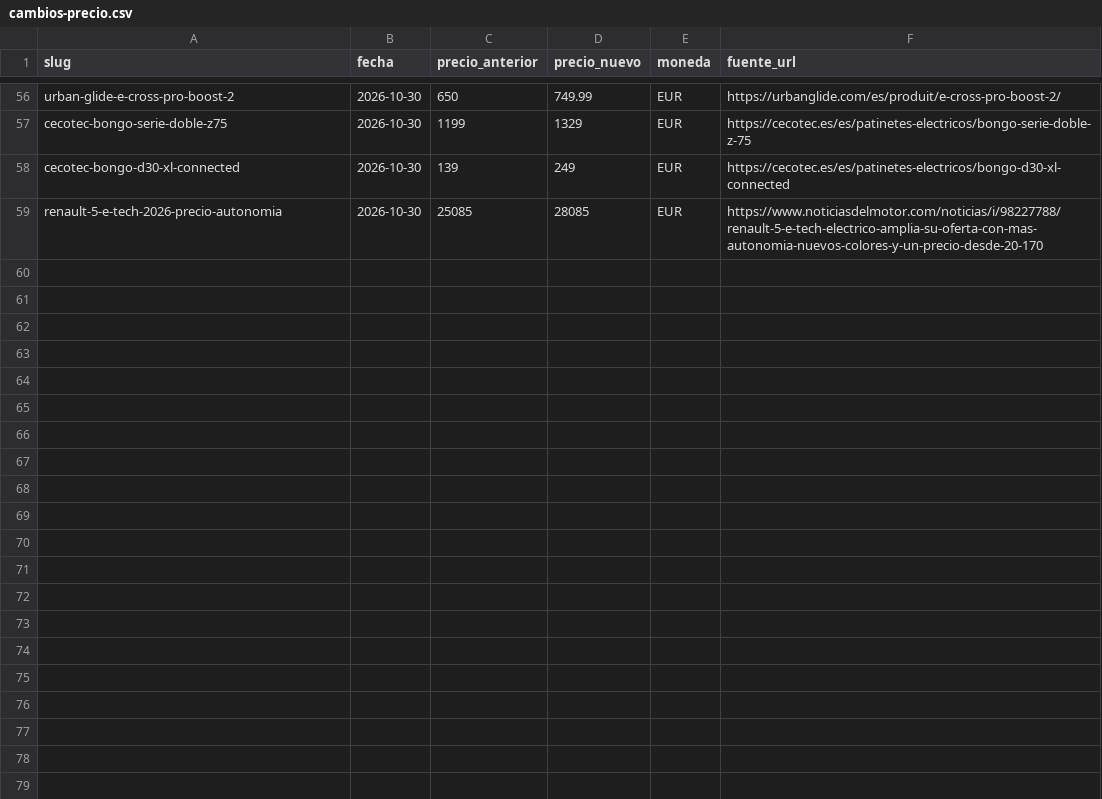
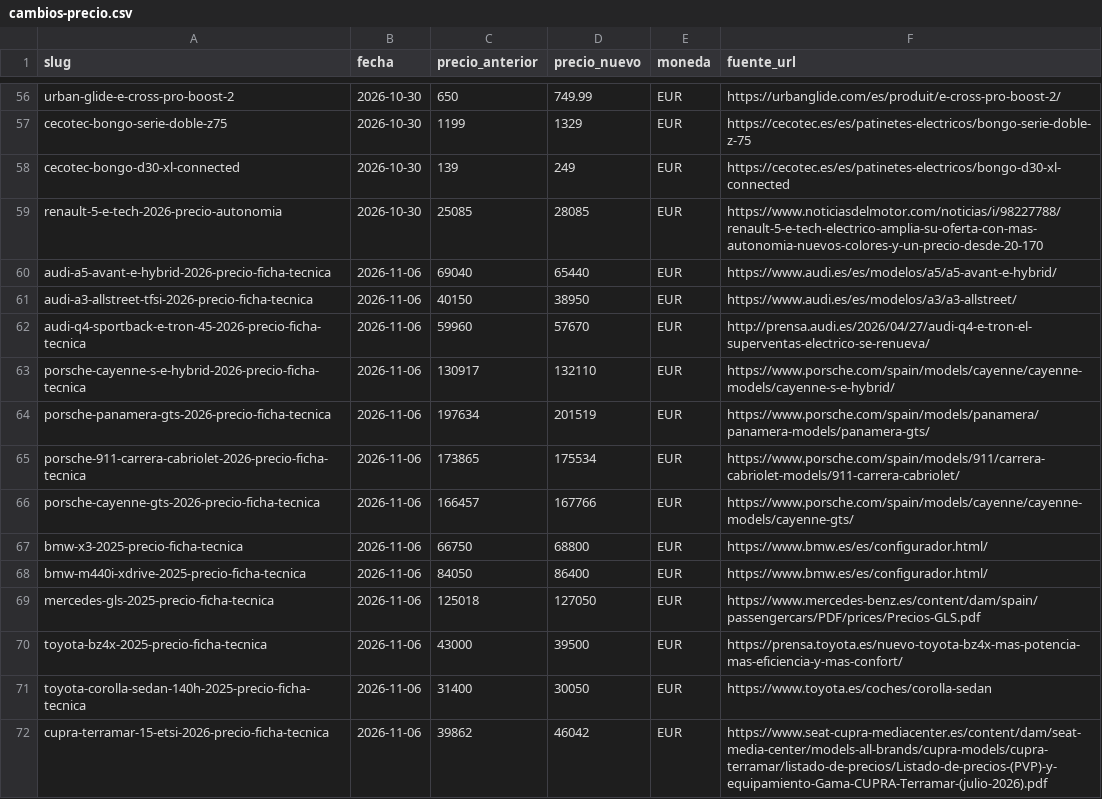
Before and after one commit to danielsanchezverdasco-art/recurretumulta, a CSV file: docs/precios/cambios-precio.csv, drawn as a sheet; only a part is shown, gaps mark what is left out; the diff covers the shown part only; the diff names each change by its address in the sheet, - before the commit and + after, or states it on an @@ line.

Commit message:
Radar precios 06/11/2026: 26 PVP oficiales verificados (17 coches + 9 patinetes)
Coches: Audi A5 Avant e-hybrid 65.440, A3 allstreet 38.950, Q4 Sportback
e-tron 45 57.670; Porsche Cayenne S E-Hybrid 132.110, Panamera GTS 201.519,
911 Carrera Cabriolet 175.534, Cayenne GTS 167.766; BMW X3 68.800, M440i
86.400 (configurador); Mercedes GLS 127.050; Toyota bZ4X 39.500, Corolla
Sedan 140H 30.050; CUPRA Terramar 1.5 eTSI 46.042, Terramar 2.0 TSI 54.164,
Formentor 2.0 TSI 49.234, Tavascan Endurance 50.300, Tavascan 190 42.530
(listas PVP oficiales SEAT-CUPRA Media Center MY27/MY26).
Patinetes (primera pasada): Cecotec Bongo M20 279, M30 319, D30 269; NIU
KQi1 399; Xiaomi Scooter 5 Plus 599,99; Dualtron Victor 1.899; Kaabo Wolf
Warrior X Plus 1.799, Wolf King GT Pro 3.299; Zwheel ZFox Max 549,99.
CSV docs/precios/cambios-precio.csv: 58 -> 84 filas.
Rechazados por no ser PVP: Nissan Qashqai e-POWER (31.650 es oferta con
descuento) y Peugeot 208 (ofertas con descuento, sin PVP verificable).

```diff
--- a/docs/precios/cambios-precio.csv
+++ b/docs/precios/cambios-precio.csv
+row 60: audi-a5-avant-e-hybrid-2026-precio-ficha-tecnica | 2026-11-06 | 69040 | 65440 | EUR | https://www.audi.es/es/modelos/a5/a5-avant-e-hybrid/
+row 61: audi-a3-allstreet-tfsi-2026-precio-ficha-tecnica | 2026-11-06 | 40150 | 38950 | EUR | https://www.audi.es/es/modelos/a3/a3-allstreet/
+row 62: audi-q4-sportback-e-tron-45-2026-precio-ficha-tecnica | 2026-11-06 | 59960 | 57670 | EUR | http://prensa.audi.es/2026/04/27/audi-q4-e-tron-el-superventas-electrico-se-renueva/
+row 63: porsche-cayenne-s-e-hybrid-2026-precio-ficha-tecnica | 2026-11-06 | 130917 | 132110 | EUR | https://www.porsche.com/spain/models/cayenne/cayenne-models/cayenne-s-e-hybrid/
+row 64: porsche-panamera-gts-2026-precio-ficha-tecnica | 2026-11-06 | 197634 | 201519 | EUR | https://www.porsche.com/spain/models/panamera/panamera-models/panamera-gts/
+row 65: porsche-911-carrera-cabriolet-2026-precio-ficha-tecnica | 2026-11-06 | 173865 | 175534 | EUR | https://www.porsche.com/spain/models/911/carrera-cabriolet-models/911-carrera-cabriolet/
+row 66: porsche-cayenne-gts-2026-precio-ficha-tecnica | 2026-11-06 | 166457 | 167766 | EUR | https://www.porsche.com/spain/models/cayenne/cayenne-models/cayenne-gts/
+row 67: bmw-x3-2025-precio-ficha-tecnica | 2026-11-06 | 66750 | 68800 | EUR | https://www.bmw.es/es/configurador.html/
+row 68: bmw-m440i-xdrive-2025-precio-ficha-tecnica | 2026-11-06 | 84050 | 86400 | EUR | https://www.bmw.es/es/configurador.html/
+row 69: mercedes-gls-2025-precio-ficha-tecnica | 2026-11-06 | 125018 | 127050 | EUR | https://www.mercedes-benz.es/content/dam/spain/passengercars/PDF/prices/Precios-GLS.pdf
+row 70: toyota-bz4x-2025-precio-ficha-tecnica | 2026-11-06 | 43000 | 39500 | EUR | https://prensa.toyota.es/nuevo-toyota-bz4x-mas-potencia-mas-eficiencia-y-mas-confort/
+row 71: toyota-corolla-sedan-140h-2025-precio-ficha-tecnica | 2026-11-06 | 31400 | 30050 | EUR | https://www.toyota.es/coches/corolla-sedan
+row 72: cupra-terramar-15-etsi-2026-precio-ficha-tecnica | 2026-11-06 | 39862 | 46042 | EUR | https://www.seat-cupra-mediacenter.es/content/dam/seat-media-center/models-all-brands/cupra-models/cupra-terramar/listado-de-precios/Listado-de-precios-(PVP)-y-equipamiento-Gama-CUPRA-Terramar-(julio-2026).pdf
```
Also changed, not shown: 13 added rows elsewhere in this file, 4 other files.
